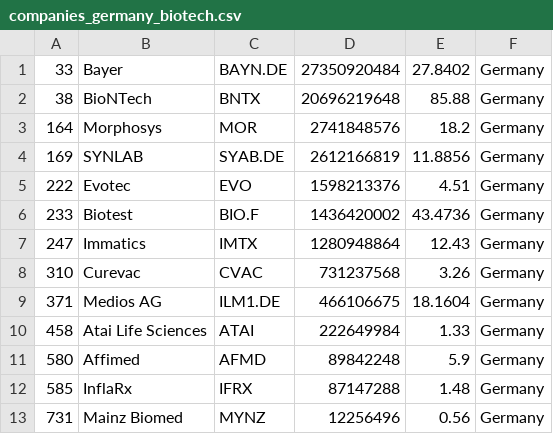
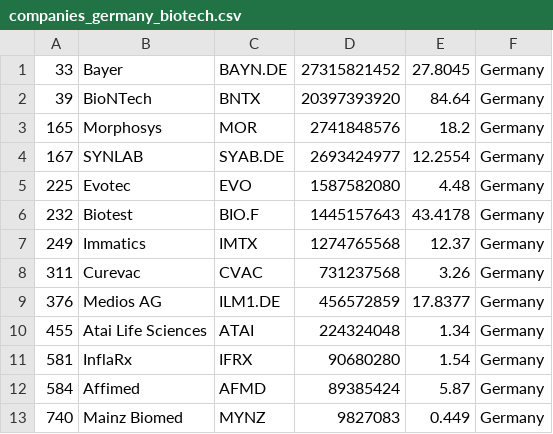
Before and after one commit to jkou02/merida-june-6-2024, a CSV file: companies_germany_biotech.csv, drawn as a sheet.

```diff
--- a/companies_germany_biotech.csv
+++ b/companies_germany_biotech.csv
@@ -1,13 +1,13 @@
-"33","Bayer","BAYN.DE","27350920484","27.8402","Germany"
-"38","BioNTech","BNTX","20696219648","85.88","Germany"
-"164","Morphosys","MOR","2741848576","18.2","Germany"
-"169","SYNLAB","SYAB.DE","2612166819","11.8856","Germany"
-"222","Evotec","EVO","1598213376","4.51","Germany"
-"233","Biotest","BIO.F","1436420002","43.4736","Germany"
-"247","Immatics","IMTX","1280948864","12.43","Germany"
-"310","Curevac","CVAC","731237568","3.26","Germany"
-"371","Medios AG","ILM1.DE","466106675","18.1604","Germany"
-"458","Atai Life Sciences","ATAI","222649984","1.33","Germany"
-"580","Affimed","AFMD","89842248","5.9","Germany"
-"585","InflaRx","IFRX","87147288","1.48","Germany"
-"731","Mainz Biomed","MYNZ","12256496","0.56","Germany"
+"33","Bayer","BAYN.DE","27315821452","27.8045","Germany"
+"39","BioNTech","BNTX","20397393920","84.64","Germany"
+"165","Morphosys","MOR","2741848576","18.2","Germany"
+"167","SYNLAB","SYAB.DE","2693424977","12.2554","Germany"
+"225","Evotec","EVO","1587582080","4.48","Germany"
+"232","Biotest","BIO.F","1445157643","43.4178","Germany"
+"249","Immatics","IMTX","1274765568","12.37","Germany"
+"311","Curevac","CVAC","731237568","3.26","Germany"
+"376","Medios AG","ILM1.DE","456572859","17.8377","Germany"
+"455","Atai Life Sciences","ATAI","224324048","1.34","Germany"
+"581","InflaRx","IFRX","90680280","1.54","Germany"
+"584","Affimed","AFMD","89385424","5.87","Germany"
+"740","Mainz Biomed","MYNZ","9827083","0.449","Germany"
```
Also changed, not shown: companies-Biotech.csv, companies_france_biotech.csv, 1 other file.
